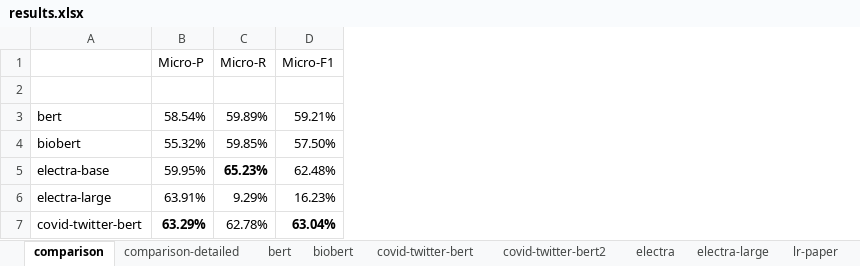
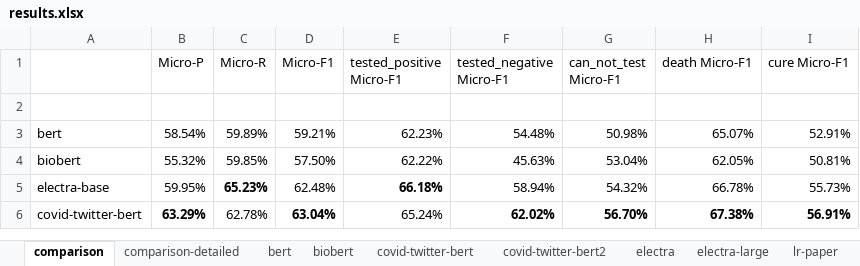
Before and after one commit to Supermaxman/extract_COVID19_events_from_Twitter, an Excel workbook: results/results.xlsx, sheet comparison, drawn as a sheet; values as stored, in another font and other column widths than the file's, no borders; removed rows and columns are numbered as before the commit, all else as after; the diff names each change by its address in the sheet, - before the commit and + after, or states it on an @@ line.

```diff
--- a/results/results.xlsx (sheet comparison)
+++ b/results/results.xlsx (sheet comparison)
+column E (tested_positive Micro-F1), rows 3-6: 62.23% | 62.22% | 66.18% | 65.24%
+column F (tested_negative Micro-F1), rows 3-6: 54.48% | 45.63% | 58.94% | 62.02%
+column G (can_not_test Micro-F1), rows 3-6: 50.98% | 53.04% | 54.32% | 56.70%
+column H (death Micro-F1), rows 3-6: 65.07% | 62.05% | 66.78% | 67.38%
+column I (cure Micro-F1), rows 3-6: 52.91% | 50.81% | 55.73% | 56.91%
-row 6: electra-large | 63.91% | 9.29% | 16.23%
```
Also changed, not shown: sheet electra-large, sheet electra, sheet biobert, sheet covid-twitter-bert, sheet covid-twitter-bert2, sheet bert, 10 other files.
